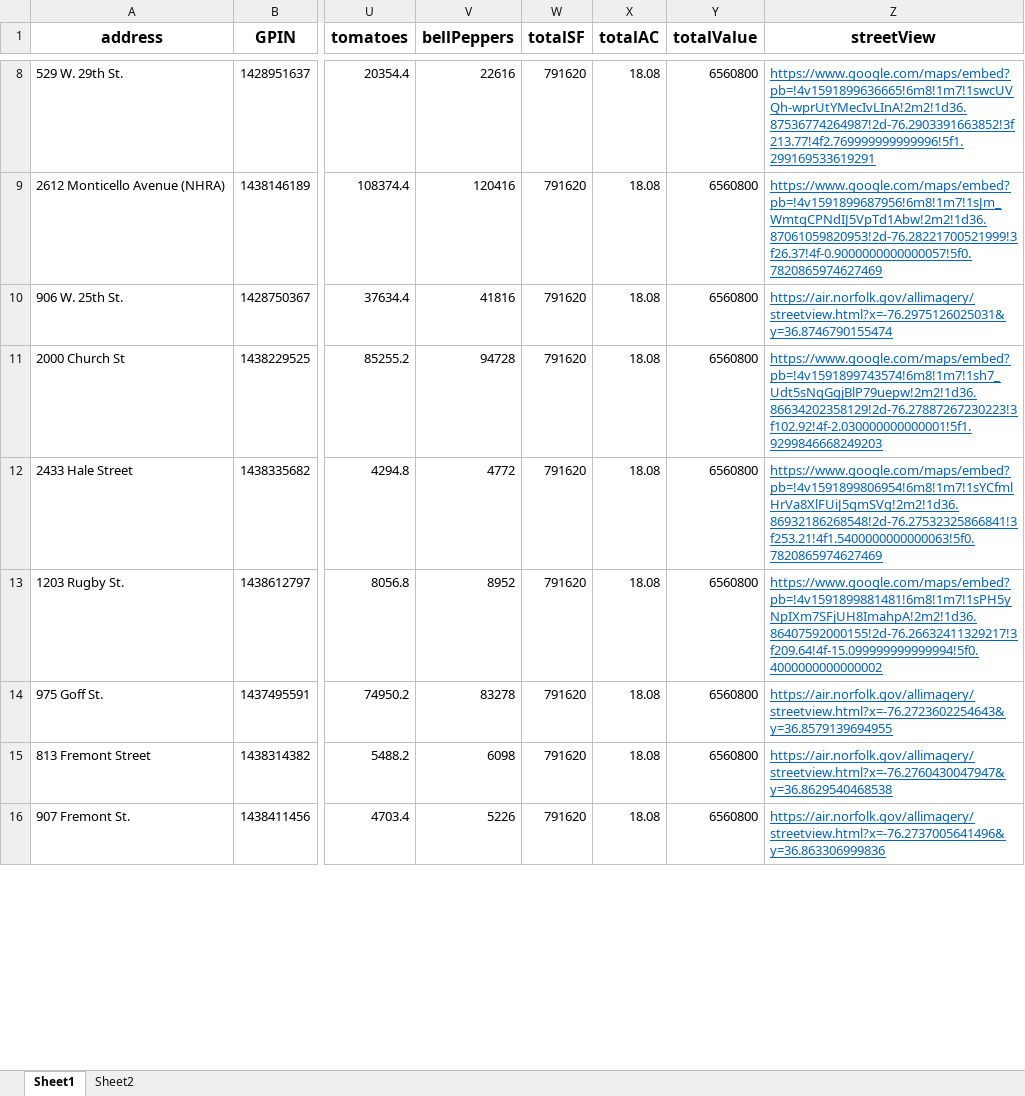
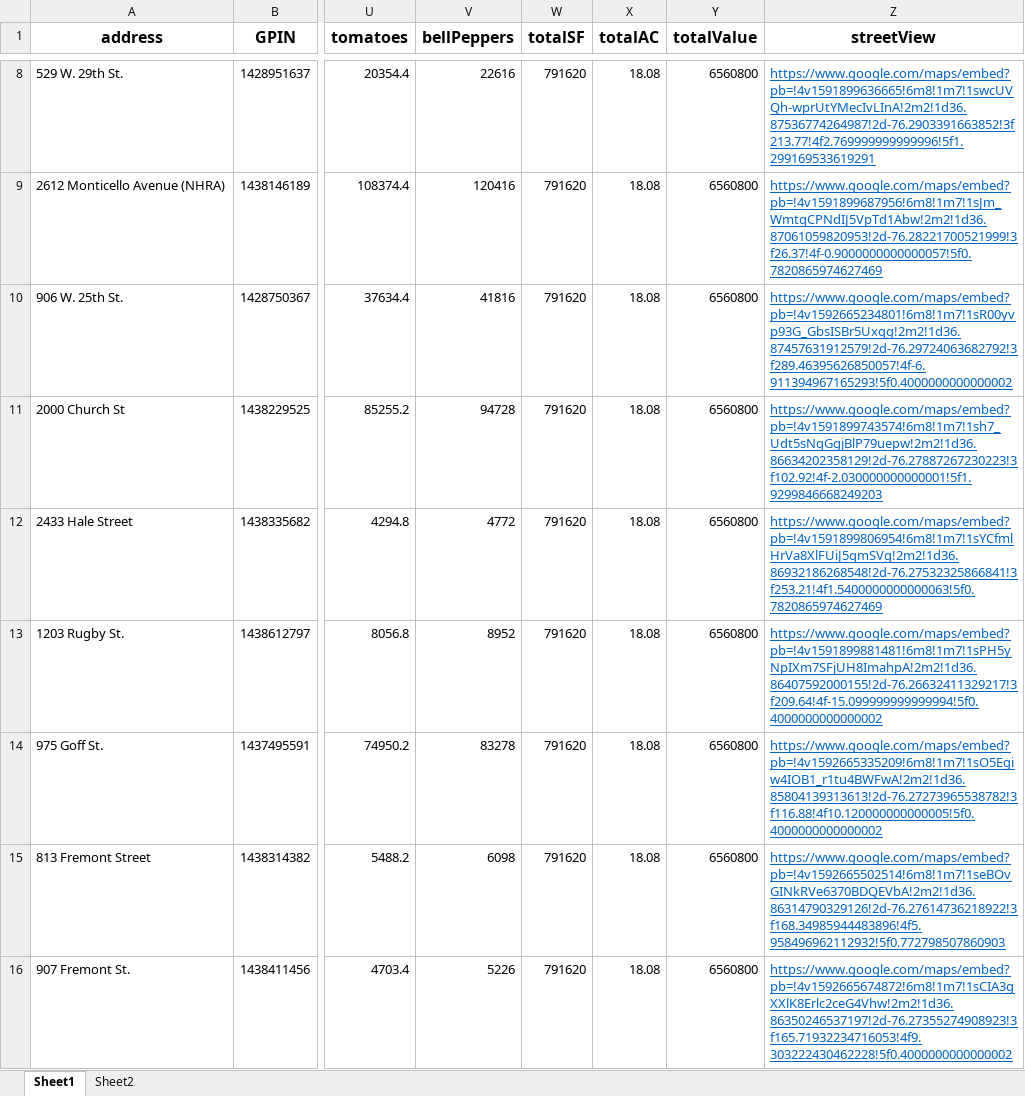
Before and after one commit to AlexBuck328/BlightedToBountiful, an Excel workbook: data/addresses.xlsx, sheet Sheet1, drawn as a sheet; only a part is shown, gaps mark what is left out; values as stored, in another font and other column widths than the file's, no borders; the diff covers the shown part only; the diff names each change by its address in the sheet, - before the commit and + after, or states it on an @@ line.

Commit message:
update google map links

```diff
--- a/data/addresses.xlsx (sheet Sheet1)
+++ b/data/addresses.xlsx (sheet Sheet1)
-Z10 (streetView): https://air.norfolk.gov/allimagery/streetview.html?x=-76.2975126025031&y=36.8746790155474
+Z10 (streetView): https://www.google.com/maps/embed?pb=!4v1592665234801!6m8!1m7!1sR00yvp93G_GbsISBr5Uxqg!2m2!1d36.87457631912579!2d-76.29724063682792!3f289.46395626850057!4f-6.911394967165293!5f0.4000000000000002
-Z14 (streetView): https://air.norfolk.gov/allimagery/streetview.html?x=-76.2723602254643&y=36.8579139694955
+Z14 (streetView): https://www.google.com/maps/embed?pb=!4v1592665335209!6m8!1m7!1sO5Egiw4IOB1_r1tu4BWFwA!2m2!1d36.85804139313613!2d-76.27273965538782!3f116.88!4f10.120000000000005!5f0.4000000000000002
-Z15 (streetView): https://air.norfolk.gov/allimagery/streetview.html?x=-76.2760430047947&y=36.8629540468538
+Z15 (streetView): https://www.google.com/maps/embed?pb=!4v1592665502514!6m8!1m7!1seBOvGINkRVe6370BDQEVbA!2m2!1d36.86314790329126!2d-76.27614736218922!3f168.34985944483896!4f5.958496962112932!5f0.772798507860903
-Z16 (streetView): https://air.norfolk.gov/allimagery/streetview.html?x=-76.2737005641496&y=36.863306999836
+Z16 (streetView): https://www.google.com/maps/embed?pb=!4v1592665674872!6m8!1m7!1sCIA3gXXlK8Erlc2ceG4Vhw!2m2!1d36.86350246537197!2d-76.27355274908923!3f165.71932234716053!4f9.303222430462228!5f0.4000000000000002
```
Also changed, not shown: 27 edited cells elsewhere in this sheet, sheet Sheet2, 2 other files.
